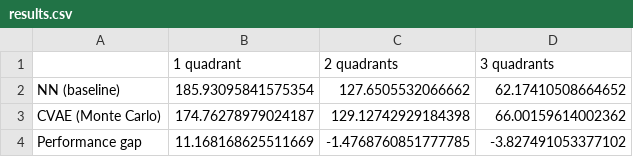
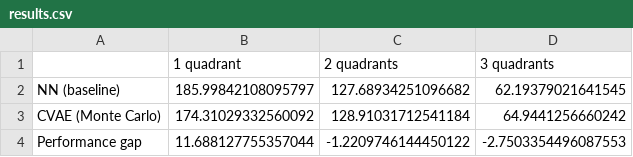
Before and after one commit to sawesky/Probabilistic-Programming-and-AI, a CSV file: results.csv, drawn as a sheet.

```diff
--- a/results.csv
+++ b/results.csv
@@ -1,4 +1,4 @@
 ,1 quadrant,2 quadrants,3 quadrants
-NN (baseline),185.93095841575354,127.6505532066662,62.17410508664652
-CVAE (Monte Carlo),174.76278979024187,129.12742929184398,66.00159614002362
-Performance gap,11.168168625511669,-1.4768760851777785,-3.827491053377102
+NN (baseline),185.99842108095797,127.68934251096682,62.19379021641545
+CVAE (Monte Carlo),174.31029332560092,128.91031712541184,64.9441256660242
+Performance gap,11.688127755357044,-1.2209746144450122,-2.7503354496087553
```
Also changed, not shown: CVAE/tuning_results_fashion/csvs/results_lr_0.0001_epochs_101_particles_20_z_150_h1_200_h2_800.csv, 19 other files.
